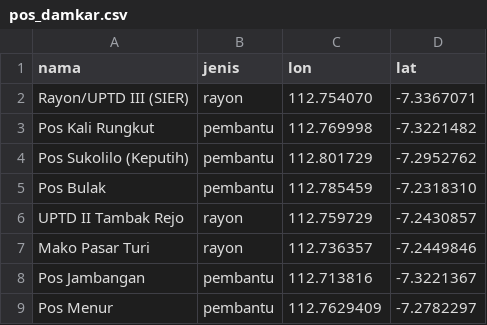
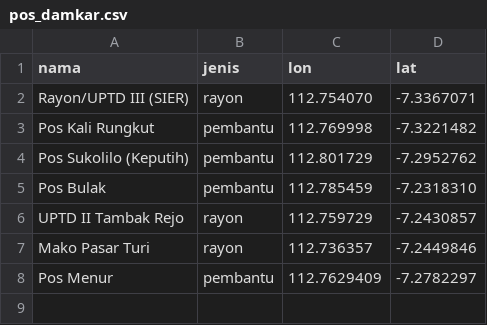
Before and after one commit to Sean-230/Comgraph_AFL2, a CSV file: data/pos_damkar.csv, drawn as a sheet; the diff names each change by its address in the sheet, - before the commit and + after, or states it on an @@ line.

Commit message:
Menghilangkan pos Jambangan -bb

```diff
--- a/data/pos_damkar.csv
+++ b/data/pos_damkar.csv
-row 8: Pos Jambangan | pembantu | 112.713816 | -7.3221367
```
Also changed, not shown: output/ringkasan_per_kecamatan.csv, 9 other files.
